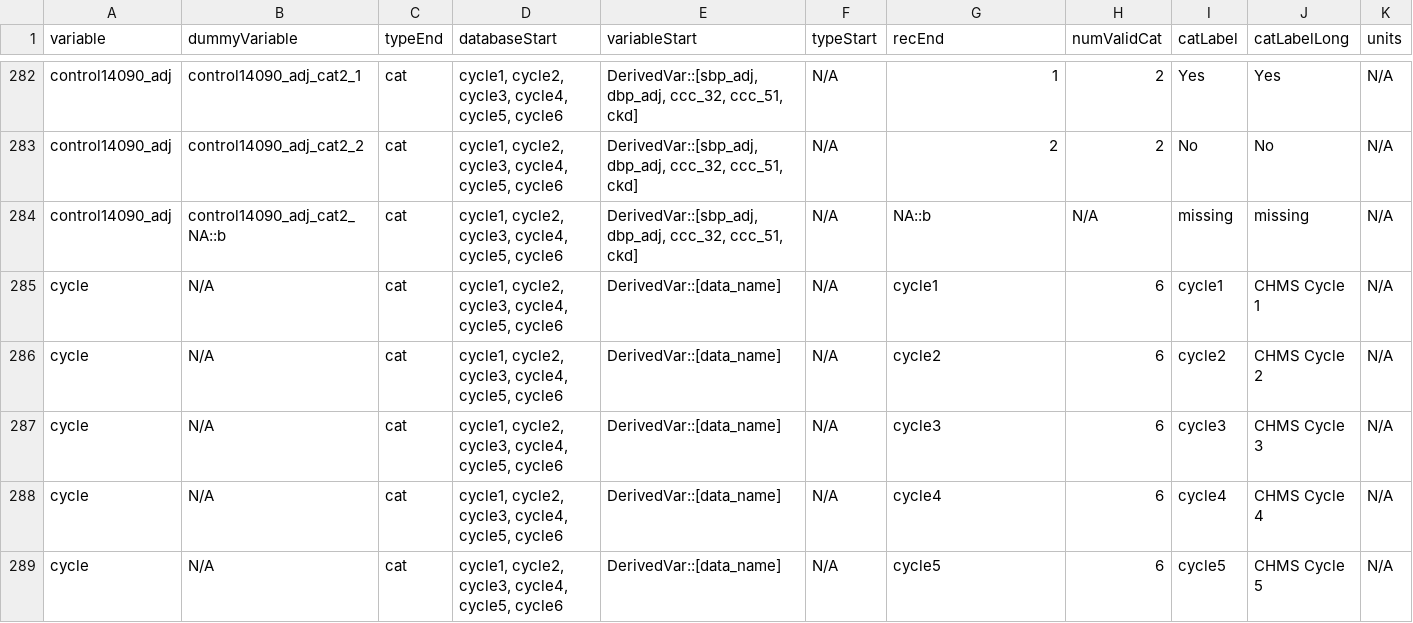
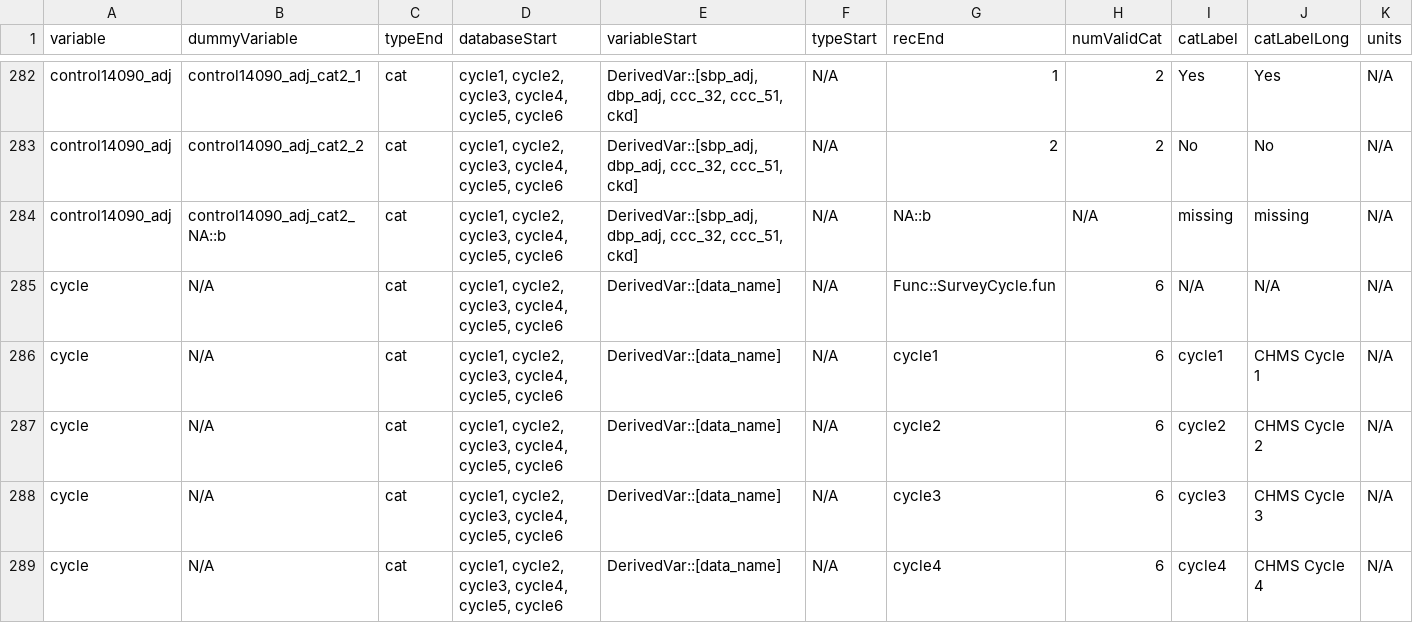
Before and after one commit to Big-Life-Lab/htnport, a CSV file: worksheets/variable-details.csv, drawn as a sheet; only a part is shown, gaps mark what is left out; the shorter side is filled out with more unchanged rows; rows hold the shown columns only; the diff names each change by its address in the sheet, - before the commit and + after, or states it on an @@ line.

Commit message:
Added imputation predictors and function to recode cycle
Need more work to do latter

```diff
--- a/worksheets/variable-details.csv
+++ b/worksheets/variable-details.csv
+row 285: cycle | N/A | cat | cycle1, cycle2, cycle3, cycle4, cycle5, cycle6 | DerivedVar::[data_name] | N/A | Func::SurveyCycle.fun | 6 | N/A | N/A | N/A
```
Also changed, not shown: 2 other files.
